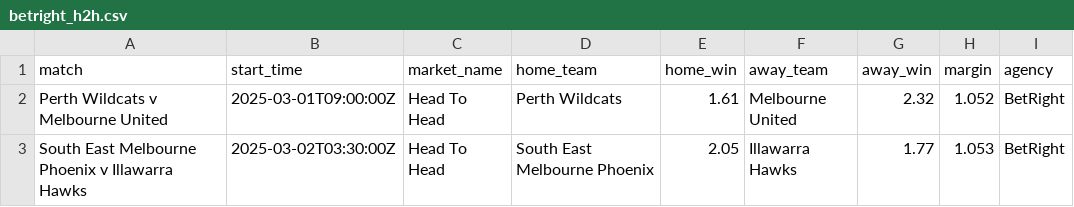
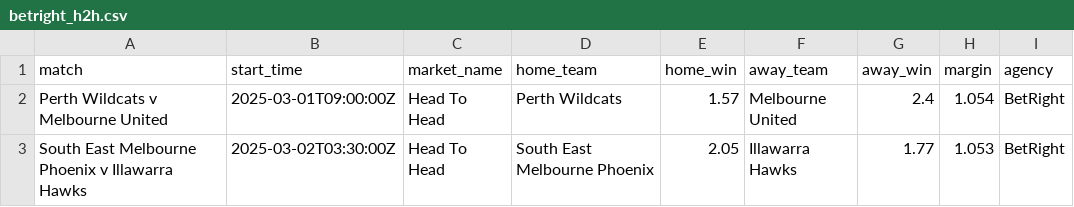
Before and after one commit to jamesbrown1417/NBL, a CSV file: Data/scraped_odds/betright_h2h.csv, drawn as a sheet.

```diff
--- a/Data/scraped_odds/betright_h2h.csv
+++ b/Data/scraped_odds/betright_h2h.csv
@@ -1,3 +1,3 @@
 match,start_time,market_name,home_team,home_win,away_team,away_win,margin,agency
-Perth Wildcats v Melbourne United,2025-03-01T09:00:00Z,Head To Head,Perth Wildcats,1.61,Melbourne United,2.32,1.052,BetRight
+Perth Wildcats v Melbourne United,2025-03-01T09:00:00Z,Head To Head,Perth Wildcats,1.57,Melbourne United,2.4,1.054,BetRight
 South East Melbourne Phoenix v Illawarra Hawks,2025-03-02T03:30:00Z,Head To Head,South East Melbourne Phoenix,2.05,Illawarra Hawks,1.77,1.053,BetRight
```
Also changed, not shown: Data/scraped_odds/betright_player_points.csv, Data/scraped_odds/betright_player_rebounds.csv, 20 other files.
